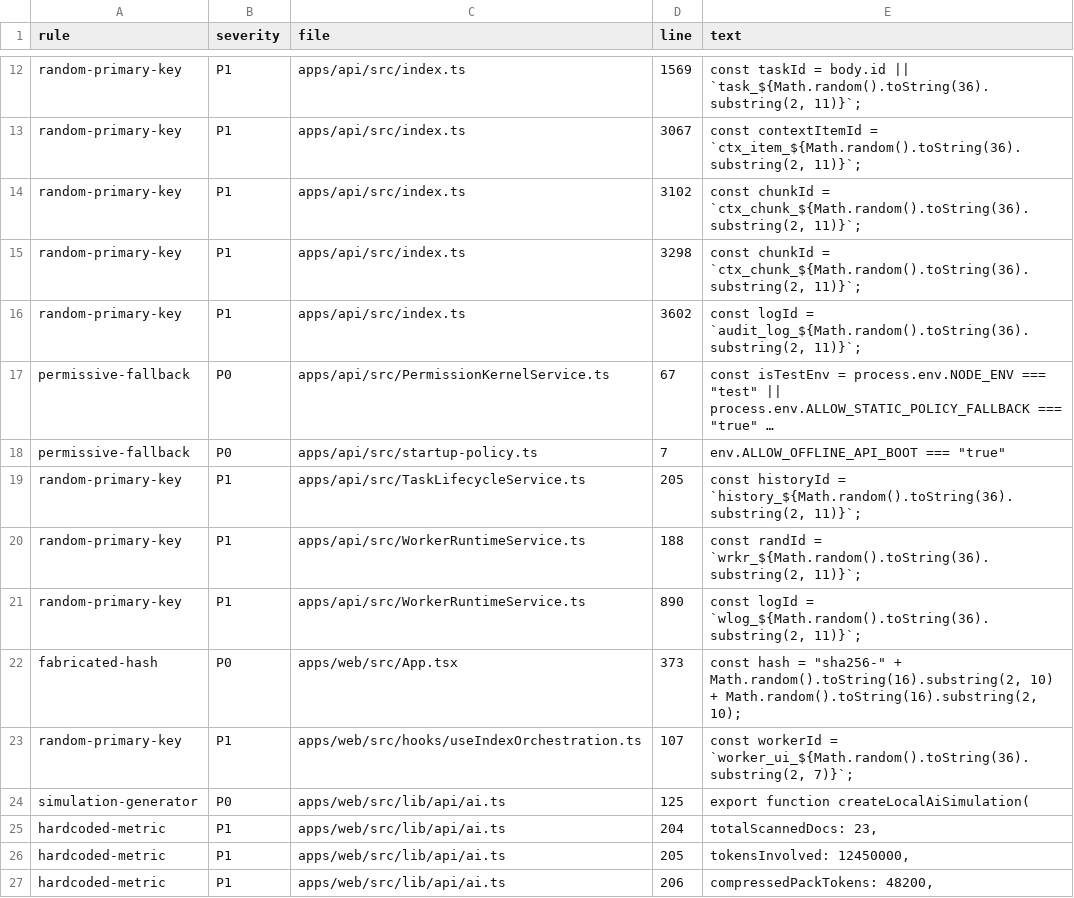
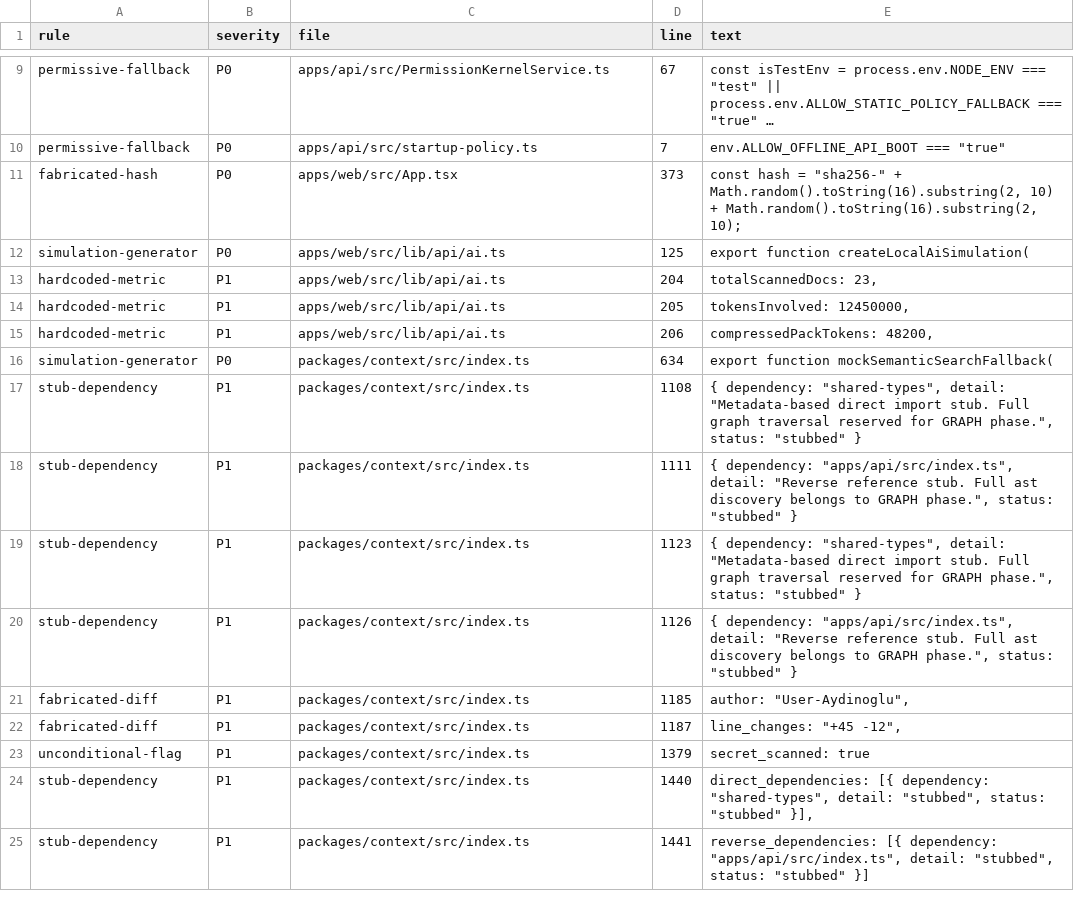
Before and after one commit to aydinogluomer-sys/Y-AI-Agent-Context-OS, a CSV file: docs/audit/2026-08-13-truth-audit/10-false-green-findings.csv, drawn as a sheet; only a part is shown, gaps mark what is left out; the shorter side is filled out with more unchanged rows; long unchanged cells end in …; the diff covers the shown part only; the diff names each change by its address in the sheet, - before the commit and + after, or states it on an @@ line.

```diff
--- a/docs/audit/2026-08-13-truth-audit/10-false-green-findings.csv
+++ b/docs/audit/2026-08-13-truth-audit/10-false-green-findings.csv
-row 12: random-primary-key | P1 | apps/api/src/index.ts | 1569 | const taskId = body.id || `task_${Math.random().toString(36).substring(2, 11)}`;
-row 13: random-primary-key | P1 | apps/api/src/index.ts | 3067 | const contextItemId = `ctx_item_${Math.random().toString(36).substring(2, 11)}`;
-row 14: random-primary-key | P1 | apps/api/src/index.ts | 3102 | const chunkId = `ctx_chunk_${Math.random().toString(36).substring(2, 11)}`;
-row 15: random-primary-key | P1 | apps/api/src/index.ts | 3298 | const chunkId = `ctx_chunk_${Math.random().toString(36).substring(2, 11)}`;
-row 16: random-primary-key | P1 | apps/api/src/index.ts | 3602 | const logId = `audit_log_${Math.random().toString(36).substring(2, 11)}`;
-row 19: random-primary-key | P1 | apps/api/src/TaskLifecycleService.ts | 205 | const historyId = `history_${Math.random().toString(36).substring(2, 11)}`;
-row 20: random-primary-key | P1 | apps/api/src/WorkerRuntimeService.ts | 188 | const randId = `wrkr_${Math.random().toString(36).substring(2, 11)}`;
-row 21: random-primary-key | P1 | apps/api/src/WorkerRuntimeService.ts | 890 | const logId = `wlog_${Math.random().toString(36).substring(2, 11)}`;
-row 23: random-primary-key | P1 | apps/web/src/hooks/useIndexOrchestration.ts | 107 | const workerId = `worker_ui_${Math.random().toString(36).substring(2, 7)}`;
```
Also changed, not shown: 23 removed rows and 7 edited cells elsewhere in this file, 42 other files.
